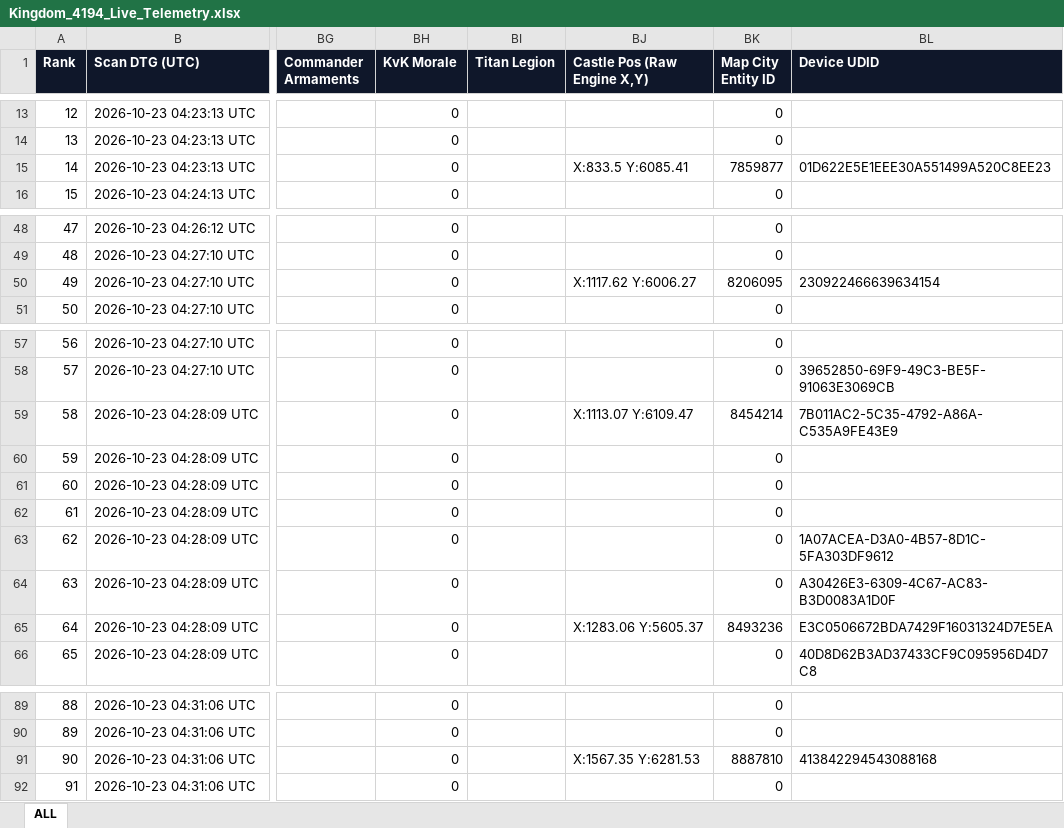
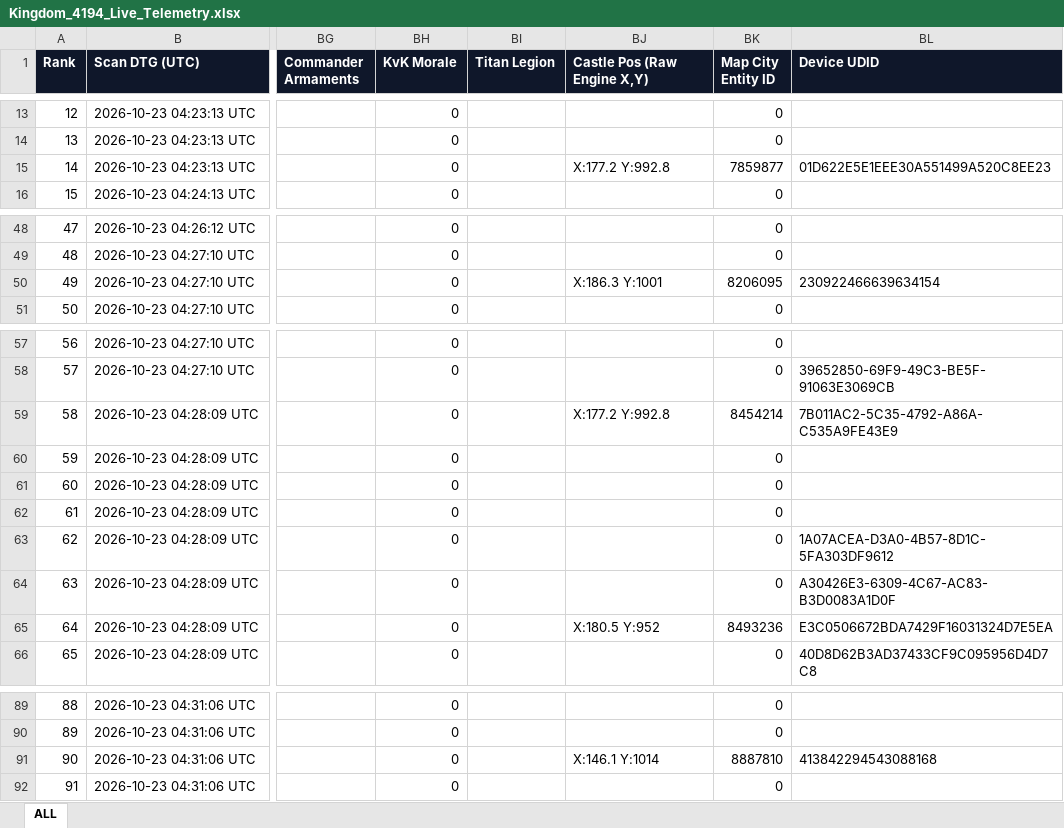
Before and after one commit to Reign3418/unity-v2, an Excel workbook: Kingdom_4194_Live_Telemetry.xlsx, sheet ALL, drawn as a sheet; only a part is shown, gaps mark what is left out; values as stored, in another font and other column widths than the file's, no borders; the diff names each change by its address in the sheet, - before the commit and + after, or states it on an @@ line.

Commit message:
feat(map): add 7-layer 1200x1200 interactive Kingdom #4194 coordinate radar map and target hunter

```diff
--- a/Kingdom_4194_Live_Telemetry.xlsx (sheet ALL)
+++ b/Kingdom_4194_Live_Telemetry.xlsx (sheet ALL)
-BJ15 (Castle Pos (Raw Engine X,Y)): X:833.5 Y:6085.41
+BJ15 (Castle Pos (Raw Engine X,Y)): X:177.2 Y:992.8
-BJ50 (Castle Pos (Raw Engine X,Y)): X:1117.62 Y:6006.27
+BJ50 (Castle Pos (Raw Engine X,Y)): X:186.3 Y:1001
-BJ59 (Castle Pos (Raw Engine X,Y)): X:1113.07 Y:6109.47
+BJ59 (Castle Pos (Raw Engine X,Y)): X:177.2 Y:992.8
-BJ65 (Castle Pos (Raw Engine X,Y)): X:1283.06 Y:5605.37
+BJ65 (Castle Pos (Raw Engine X,Y)): X:180.5 Y:952
-BJ91 (Castle Pos (Raw Engine X,Y)): X:1567.35 Y:6281.53
+BJ91 (Castle Pos (Raw Engine X,Y)): X:146.1 Y:1014
```
Also changed, not shown: 10 other files.
